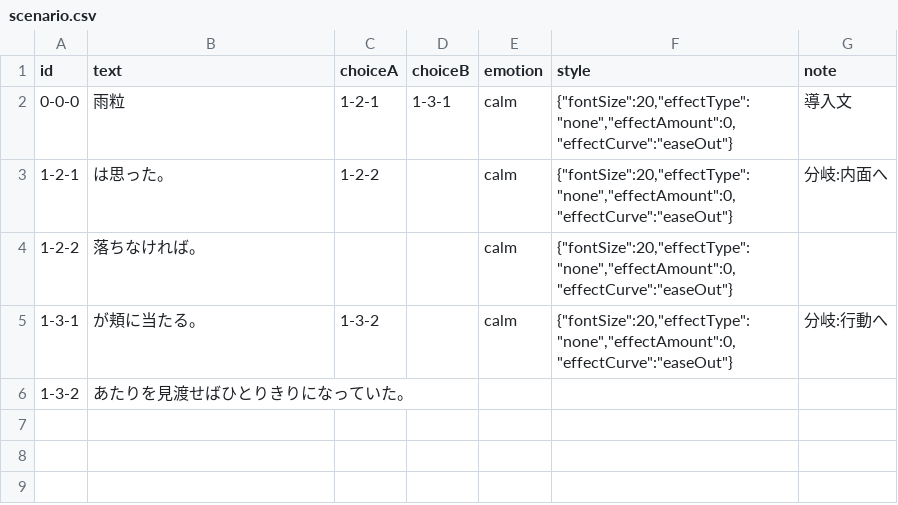
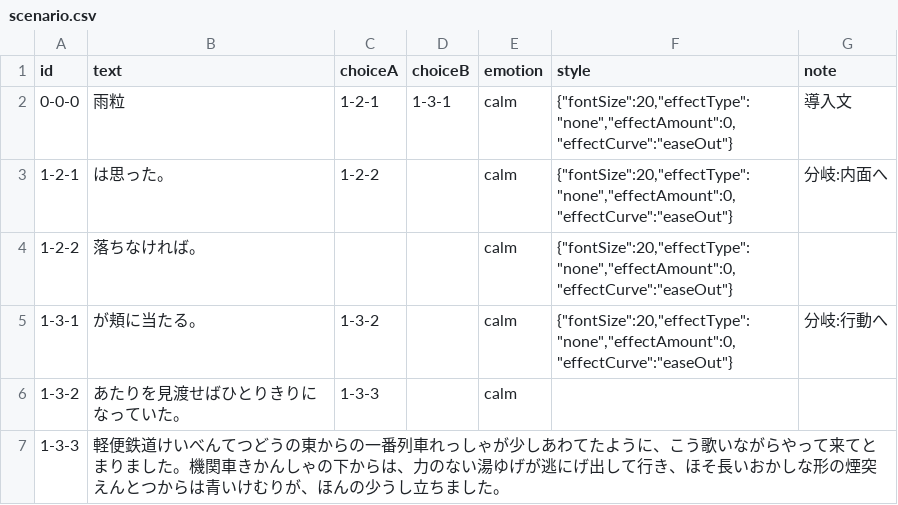
Before and after one commit to mi77jp/rain-drop, a CSV file: public/data/scenario.csv, drawn as a sheet.

Commit message:
Update scenario.csv

```diff
--- a/public/data/scenario.csv
+++ b/public/data/scenario.csv
@@ -5,2 +5,3 @@ id,text,choiceA,choiceB,emotion,style,note
 1-3-1,"が頬に当たる。",1-3-2,,calm,"{""fontSize"":20,""effectType"":""none"",""effectAmount"":0,""effectCurve"":""easeOut""}","分岐:行動へ"
-1-3-2,あたりを見渡せばひとりきりになっていた。,,,,,
+1-3-2,あたりを見渡せばひとりきりになっていた。,1-3-3,,calm,,
+1-3-3,軽便鉄道けいべんてつどうの東からの一番列車れっしゃが少しあわてたように、こう歌いながらやって来てとまりました。機関車きかんしゃの下からは、力のない湯ゆげが逃にげ出して行き、ほそ長いおかしな形の煙突えんとつからは青いけむりが、ほんの少うし立ちました。,,,,,
```
